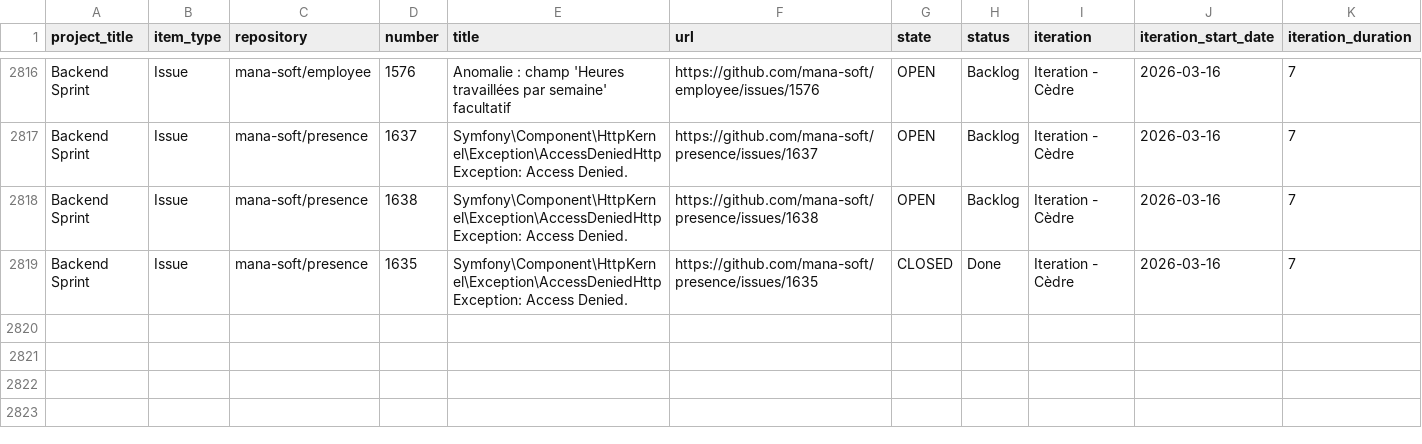
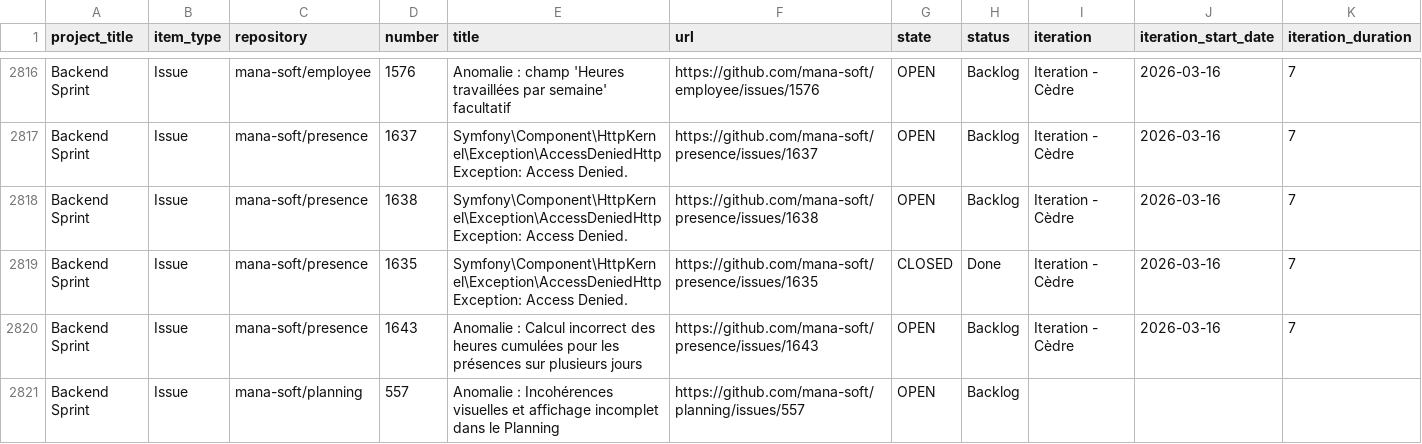
Before and after one commit to siven76/dev-dashboard, a CSV file: docs/briefs/mana-soft-project-1-items.csv, drawn as a sheet; only a part is shown, gaps mark what is left out; rows hold the shown columns only; the diff names each change by its address in the sheet, - before the commit and + after, or states it on an @@ line.

```diff
--- a/docs/briefs/mana-soft-project-1-items.csv
+++ b/docs/briefs/mana-soft-project-1-items.csv
+row 2820: Backend Sprint | Issue | mana-soft/presence | 1643 | Anomalie : Calcul incorrect des heures cumulées pour les présences sur plusieurs jours | https://github.com/mana-soft/presence/issues/1643 | OPEN | Backlog | Iteration - Cèdre | 2026-03-16 | 7
+row 2821: Backend Sprint | Issue | mana-soft/planning | 557 | Anomalie : Incohérences visuelles et affichage incomplet dans le Planning | https://github.com/mana-soft/planning/issues/557 | OPEN | Backlog
```
Also changed, not shown: 2 other files.
